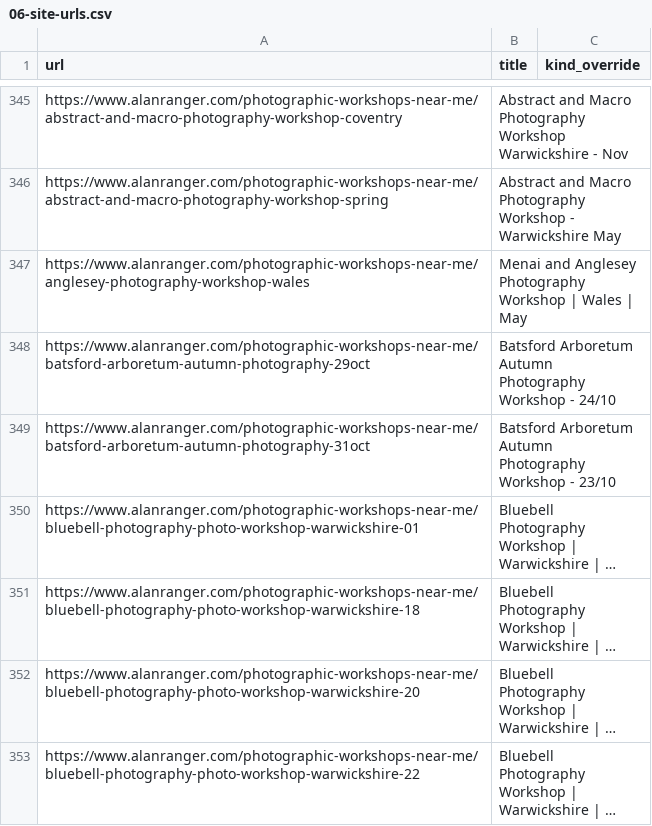
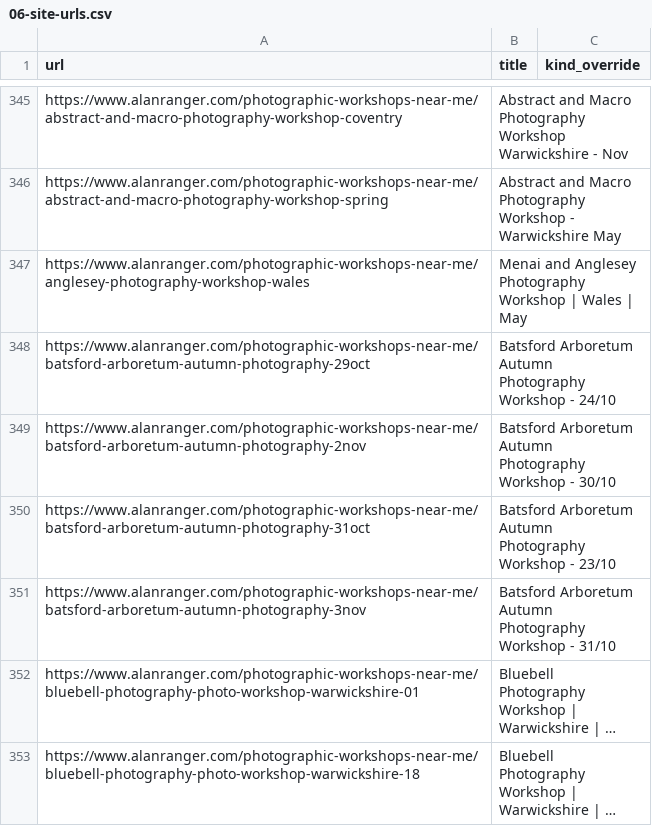
Before and after one commit to alanranger/alan-shared-resources, a CSV file: csv/06-site-urls.csv, drawn as a sheet; only a part is shown, gaps mark what is left out; the shorter side is filled out with more unchanged rows; long unchanged cells end in …; the diff names each change by its address in the sheet, - before the commit and + after, or states it on an @@ line.

Commit message:
chore(sync): auto-update shared resources (2026-10-26 17:16:04); add 06 new (2): https://www.alanranger.com/photographic-workshops-near-me/batsford-arboretum-autumn-photography-3nov; https://www.alanranger.com/photographic-workshops-near-me/batsford-arboretum-autumn-photography-2nov

```diff
--- a/csv/06-site-urls.csv
+++ b/csv/06-site-urls.csv
+row 349: https://www.alanranger.com/photographic-workshops-near-me/batsford-arboretum-autumn-photography-2nov | Batsford Arboretum Autumn Photography Workshop - 30/10
+row 351: https://www.alanranger.com/photographic-workshops-near-me/batsford-arboretum-autumn-photography-3nov | Batsford Arboretum Autumn Photography Workshop - 31/10
```
Also changed, not shown: 1 other file.
